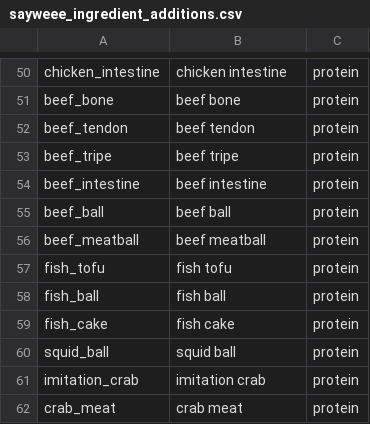
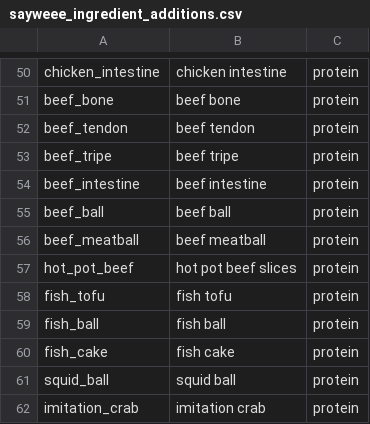
Before and after one commit to rickjiang1/TableUp-IP, a CSV file: backend/data/sayweee_ingredient_additions.csv, drawn as a sheet; only a part is shown, gaps mark what is left out; the shorter side is filled out with more unchanged rows.

Commit message:
Fix hot pot beef aliases and canonical merges

```diff
--- a/backend/data/sayweee_ingredient_additions.csv
+++ b/backend/data/sayweee_ingredient_additions.csv
@@ -56,2 +56,3 @@ beef_ball,beef ball,protein
 beef_meatball,beef meatball,protein
+hot_pot_beef,hot pot beef slices,protein
 fish_tofu,fish tofu,protein
```
Also changed, not shown: 3 other files.
